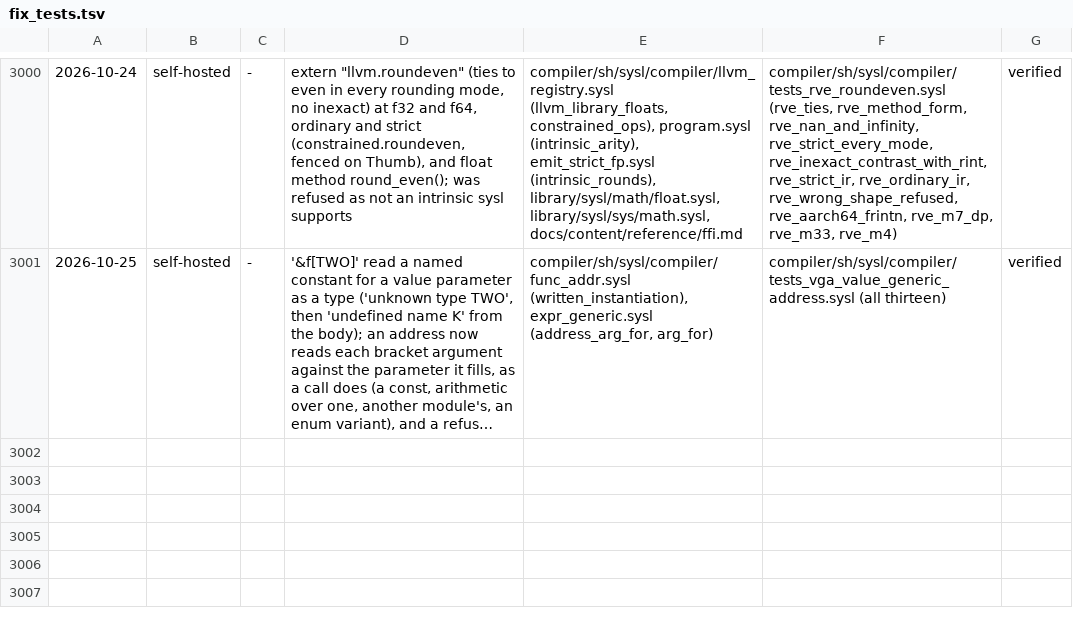
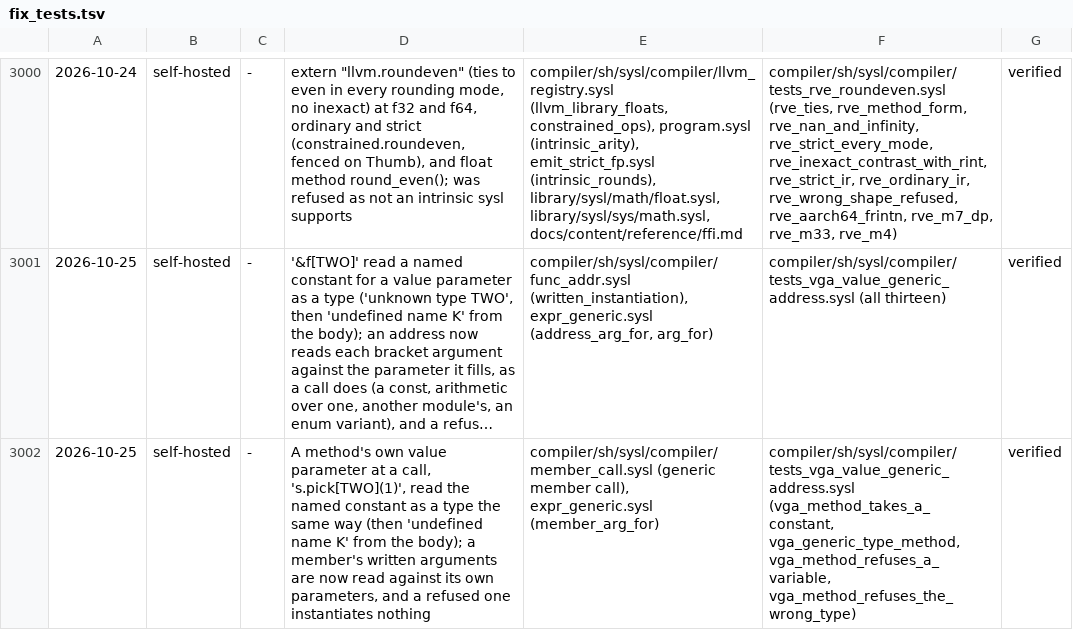
Before and after one commit to sysl-lang/sysl, a TSV file: scripts/fix_tests.tsv, drawn as a sheet; only a part is shown, gaps mark what is left out; long unchanged cells end in …; the diff names each change by its address in the sheet, - before the commit and + after, or states it on an @@ line.

Commit message:
A method's own value parameter takes a named constant at a call: s.pick[TWO](1)
The member call read its written arguments as types, the same defect the
address path had, so a const for a const parameter was 'unknown type'.
They are now read against the member's own parameters (member_arg_for),
and a refused argument instantiates nothing.

(cherry picked from commit a160121ceaa937dda2916f2b621b392b8a3b1397)

```diff
--- a/scripts/fix_tests.tsv
+++ b/scripts/fix_tests.tsv
+row 3002: 2026-10-25 | self-hosted | - | A method's own value parameter at a call, 's.pick[TWO](1)', read the named constant as a type the same way (then 'undefined name K' from the body); a member's written arguments are now read against its own parameters, and a refused one instantiates nothing | compiler/sh/sysl/compiler/member_call.sysl (generic member call), expr_generic.sysl (member_arg_for) | compiler/sh/sysl/compiler/tests_vga_value_generic_address.sysl (vga_method_takes_a_constant, vga_generic_type_method, vga_method_refuses_a_variable, vga_method_refuses_the_wrong_type) | verified
```
Also changed, not shown: 3 other files.
